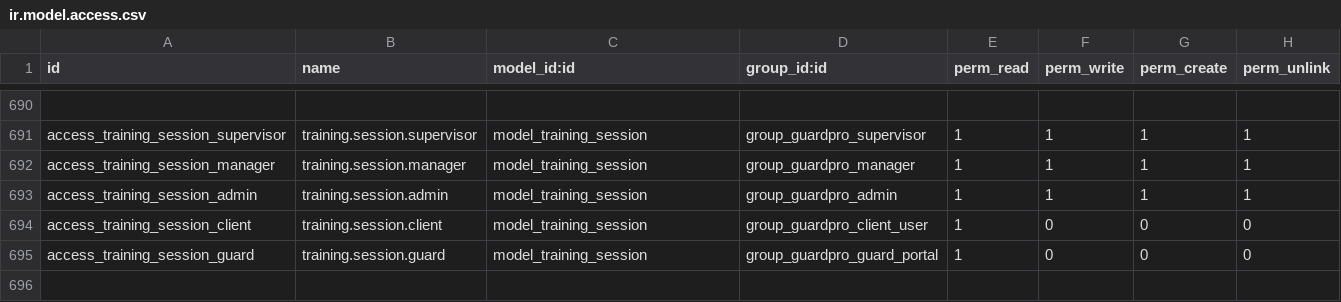
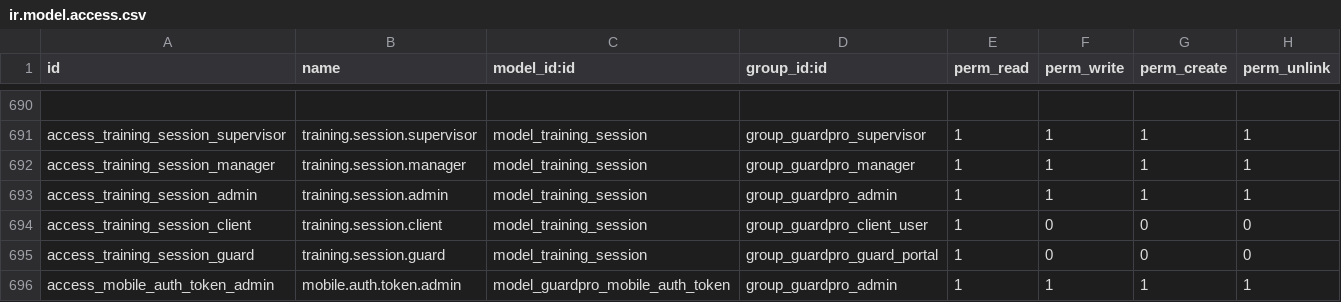
Before and after one commit to renju99/securityserver, a CSV file: security/custom_addons/guardpro/security/ir.model.access.csv, drawn as a sheet; only a part is shown, gaps mark what is left out; the diff names each change by its address in the sheet, - before the commit and + after, or states it on an @@ line.

```diff
--- a/security/custom_addons/guardpro/security/ir.model.access.csv
+++ b/security/custom_addons/guardpro/security/ir.model.access.csv
+row 696: access_mobile_auth_token_admin | mobile.auth.token.admin | model_guardpro_mobile_auth_token | group_guardpro_admin | 1 | 1 | 1 | 1
```
Also changed, not shown: 36 other files.
